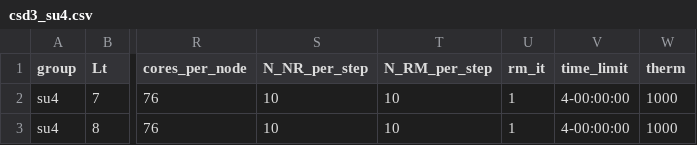
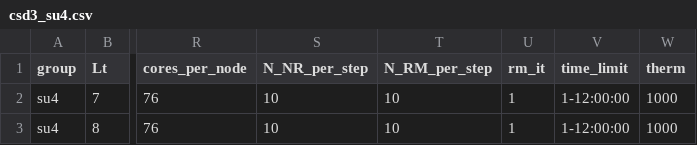
Before and after one commit to fzierler/LLR_HiRep_heatbath_input, a CSV file: input/csd3_su4.csv, drawn as a sheet; only a part is shown, gaps mark what is left out; the diff names each change by its address in the sheet, - before the commit and + after, or states it on an @@ line.

```diff
--- a/input/csd3_su4.csv
+++ b/input/csd3_su4.csv
-V2:V3 (time_limit): 4-00:00:00
+V2:V3 (time_limit): 1-12:00:00
```
Also changed, not shown: input/tursa_su4.csv.
